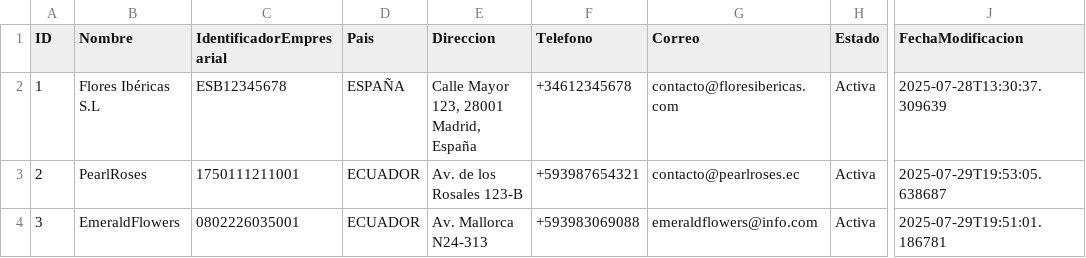
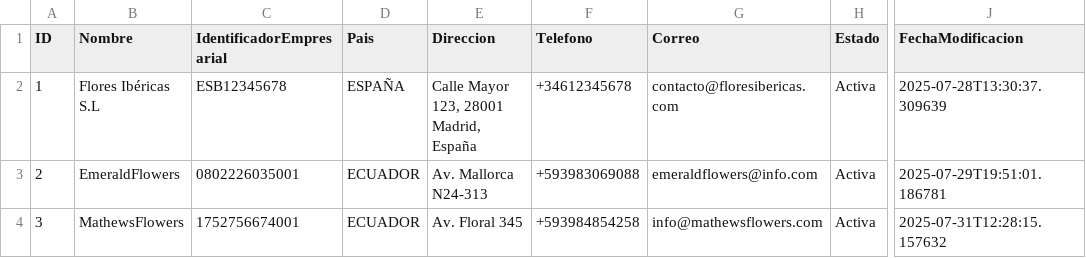
Before and after one commit to AlexanderRosas/SGEF_PetalEX_V_09, a CSV file: data/clientes.csv, drawn as a sheet; only a part is shown, gaps mark what is left out; the diff names each change by its address in the sheet, - before the commit and + after, or states it on an @@ line.

```diff
--- a/data/clientes.csv
+++ b/data/clientes.csv
-B3 (Nombre): PearlRoses
+B3 (Nombre): EmeraldFlowers
-C3 (IdentificadorEmpresarial): 1750111211001
+C3 (IdentificadorEmpresarial): 0802226035001
-E3 (Direccion): Av. de los Rosales 123-B
+E3 (Direccion): Av. Mallorca N24-313
-F3 (Telefono): +593987654321
+F3 (Telefono): +593983069088
-G3 (Correo): contacto@pearlroses.ec
+G3 (Correo): emeraldflowers@info.com
-J3 (FechaModificacion): 2025-07-29T19:53:05.638687
+J3 (FechaModificacion): 2025-07-29T19:51:01.186781
-B4 (Nombre): EmeraldFlowers
+B4 (Nombre): MathewsFlowers
-C4 (IdentificadorEmpresarial): 0802226035001
+C4 (IdentificadorEmpresarial): 1752756674001
-E4 (Direccion): Av. Mallorca N24-313
+E4 (Direccion): Av. Floral 345
-F4 (Telefono): +593983069088
+F4 (Telefono): +593984854258
-G4 (Correo): emeraldflowers@info.com
+G4 (Correo): info@mathewsflowers.com
-J4 (FechaModificacion): 2025-07-29T19:51:01.186781
+J4 (FechaModificacion): 2025-07-31T12:28:15.157632
```
Also changed, not shown: data/usuarios.csv, 11 other files.
